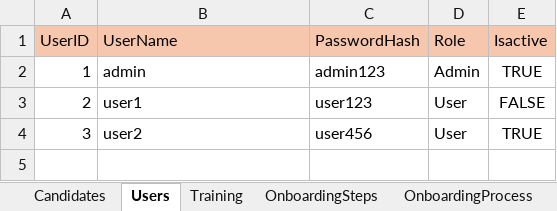
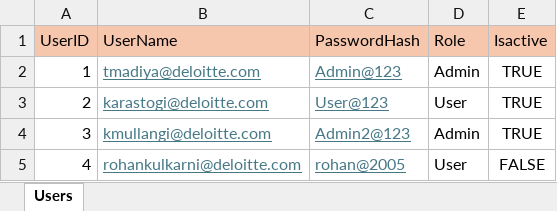
Before and after one commit to rk20597/HROnboardingApp, an Excel workbook: Data/HRData.xlsx, sheet Users, drawn as a sheet; values as stored, in another font and other column widths than the file's, no borders; the diff names each change by its address in the sheet, - before the commit and + after, or states it on an @@ line.

```diff
--- a/Data/HRData.xlsx (sheet Users)
+++ b/Data/HRData.xlsx (sheet Users)
-sheet tab: Candidates
-sheet tab: Training
-sheet tab: OnboardingSteps
-sheet tab: OnboardingProcess
-B2 (UserName): admin
+B2 (UserName): tmadiya@deloitte.com
@@ B2:C4 underline: off → on, text colour: black → #467886 @@
-C2 (PasswordHash): admin123
+C2 (PasswordHash): Admin@123
-B3 (UserName): user1
+B3 (UserName): karastogi@deloitte.com
-C3 (PasswordHash): user123
+C3 (PasswordHash): User@123
-E3 (Isactive): FALSE
+E3 (Isactive): TRUE
-B4 (UserName): user2
+B4 (UserName): kmullangi@deloitte.com
-C4 (PasswordHash): user456
+C4 (PasswordHash): Admin2@123
-D4 (Role): User
+D4 (Role): Admin
+row 5: 4 | rohankulkarni@deloitte.com | rohan@2005 | User | FALSE
```
Also changed, not shown: 23 other files.
